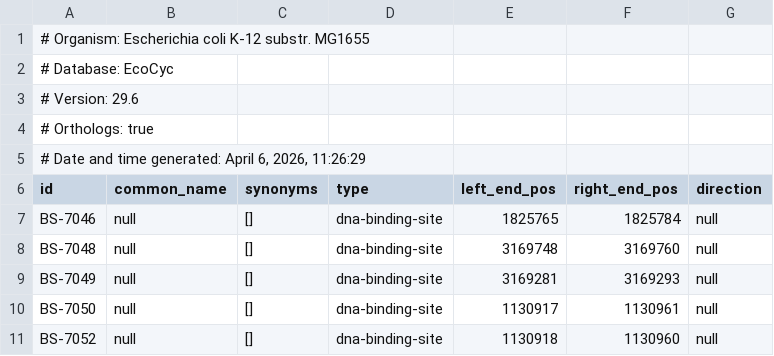
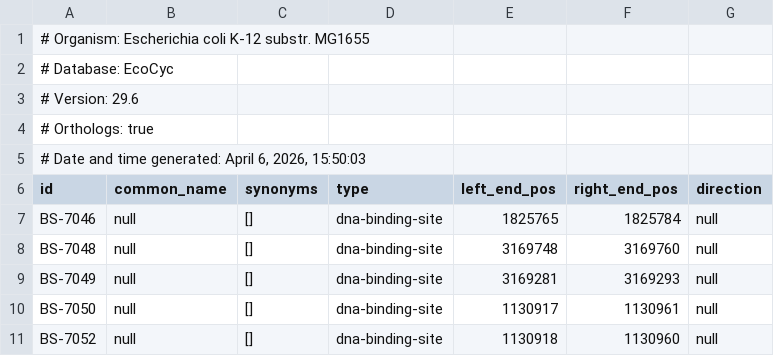
Before and after one commit to vivarium-collective/v2ecoli, a TSV file: v2ecoli/reconstruction/ecoli/flat/dna_sites.tsv, drawn as a sheet; only a part is shown.

```diff
--- a/v2ecoli/reconstruction/ecoli/flat/dna_sites.tsv
+++ b/v2ecoli/reconstruction/ecoli/flat/dna_sites.tsv
@@ -4,3 +4,3 @@
 # Orthologs: true
-# Date and time generated: April 6, 2026, 11:26:29
+# Date and time generated: April 6, 2026, 15:50:03
 "id"	"common_name"	"synonyms"	"type"	"left_end_pos"	"right_end_pos"	"direction"
```
Also changed, not shown: v2ecoli/reconstruction/ecoli/flat/complexation_reactions.tsv, v2ecoli/reconstruction/ecoli/flat/equilibrium_reactions.tsv, 8 other files.
